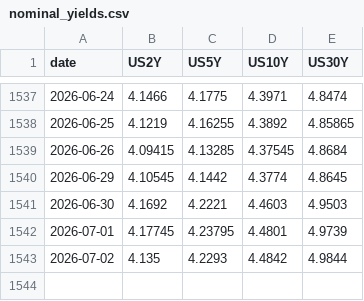
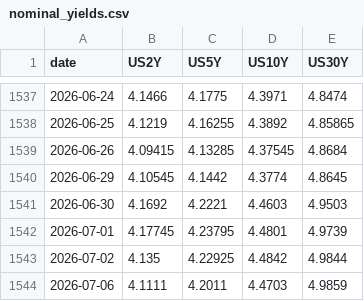
Before and after one commit to smallfishmacro-Git/rates-regime, a CSV file: data/nominal_yields.csv, drawn as a sheet; only a part is shown, gaps mark what is left out.

```diff
--- a/data/nominal_yields.csv
+++ b/data/nominal_yields.csv
@@ -1542,2 +1542,3 @@ date,US2Y,US5Y,US10Y,US30Y
 2026-07-01,4.17745,4.23795,4.4801,4.9739
-2026-07-02,4.135,4.2293,4.4842,4.9844
+2026-07-02,4.135,4.22925,4.4842,4.9844
+2026-07-06,4.1111,4.2011,4.4703,4.9859
```
